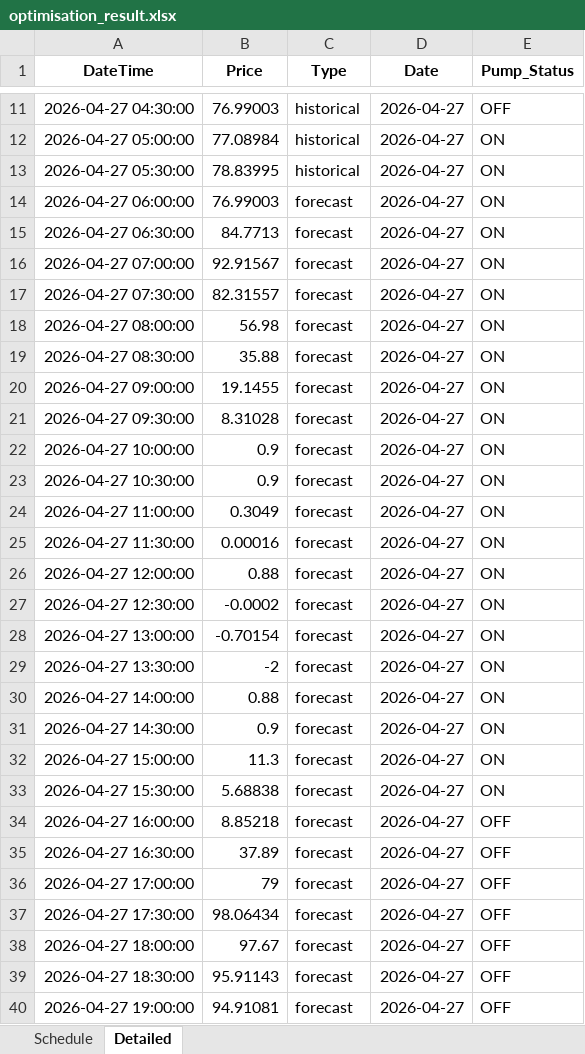
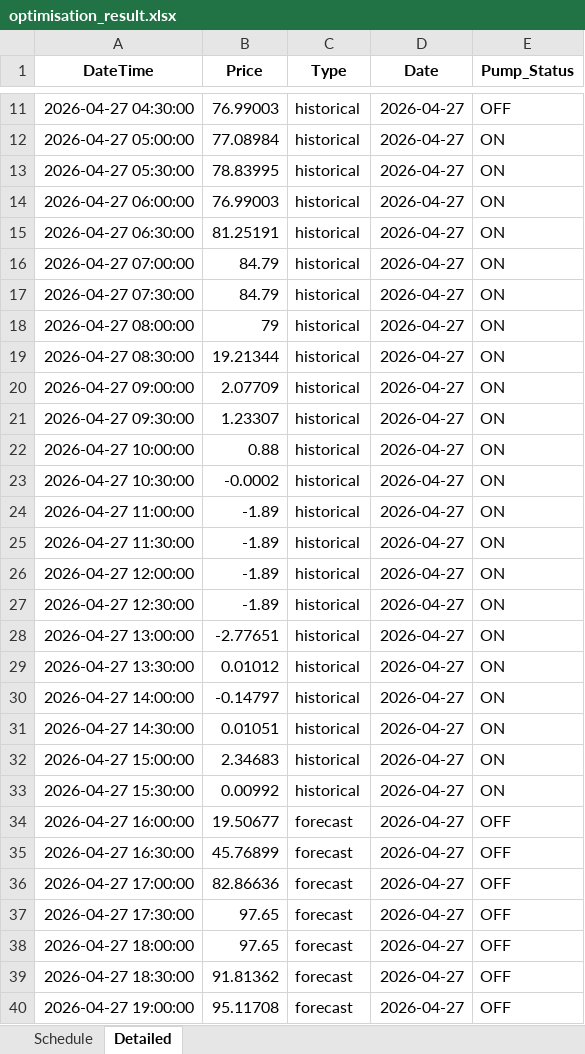
Before and after one commit to bwyLLAP/pump-optimisation-for-SHW, an Excel workbook: data/latest/optimisation_result.xlsx, sheet Detailed, drawn as a sheet; only a part is shown, gaps mark what is left out; values as stored, in another font and other column widths than the file's, no borders; the diff covers the shown part only; the diff names each change by its address in the sheet, - before the commit and + after, or states it on an @@ line.

```diff
--- a/data/latest/optimisation_result.xlsx (sheet Detailed)
+++ b/data/latest/optimisation_result.xlsx (sheet Detailed)
-C14:C33 (Type): forecast
+C14:C33 (Type): historical
-B15 (Price): 84.7713
+B15 (Price): 81.25191
-B16 (Price): 92.91567
+B16 (Price): 84.79
-B17 (Price): 82.31557
+B17 (Price): 84.79
-B18 (Price): 56.98
+B18 (Price): 79
-B19 (Price): 35.88
+B19 (Price): 19.21344
-B20 (Price): 19.1455
+B20 (Price): 2.07709
-B21 (Price): 8.31028
+B21 (Price): 1.23307
-B22 (Price): 0.9
+B22 (Price): 0.88
-B23 (Price): 0.9
+B23 (Price): -0.0002
-B24 (Price): 0.3049
+B24 (Price): -1.89
-B25 (Price): 0.00016
+B25 (Price): -1.89
-B26 (Price): 0.88
+B26 (Price): -1.89
-B27 (Price): -0.0002
+B27 (Price): -1.89
-B28 (Price): -0.70154
+B28 (Price): -2.77651
-B29 (Price): -2
+B29 (Price): 0.01012
-B30 (Price): 0.88
+B30 (Price): -0.14797
-B31 (Price): 0.9
+B31 (Price): 0.01051
-B32 (Price): 11.3
+B32 (Price): 2.34683
-B33 (Price): 5.68838
+B33 (Price): 0.00992
-B34 (Price): 8.85218
+B34 (Price): 19.50677
-B35 (Price): 37.89
+B35 (Price): 45.76899
-B36 (Price): 79
+B36 (Price): 82.86636
-B37 (Price): 98.06434
+B37 (Price): 97.65
-B38 (Price): 97.67
+B38 (Price): 97.65
-B39 (Price): 95.91143
+B39 (Price): 91.81362
-B40 (Price): 94.91081
+B40 (Price): 95.11708
```
Also changed, not shown: 48 added rows and 8 edited cells elsewhere in this sheet, sheet Schedule, 4 other files.
